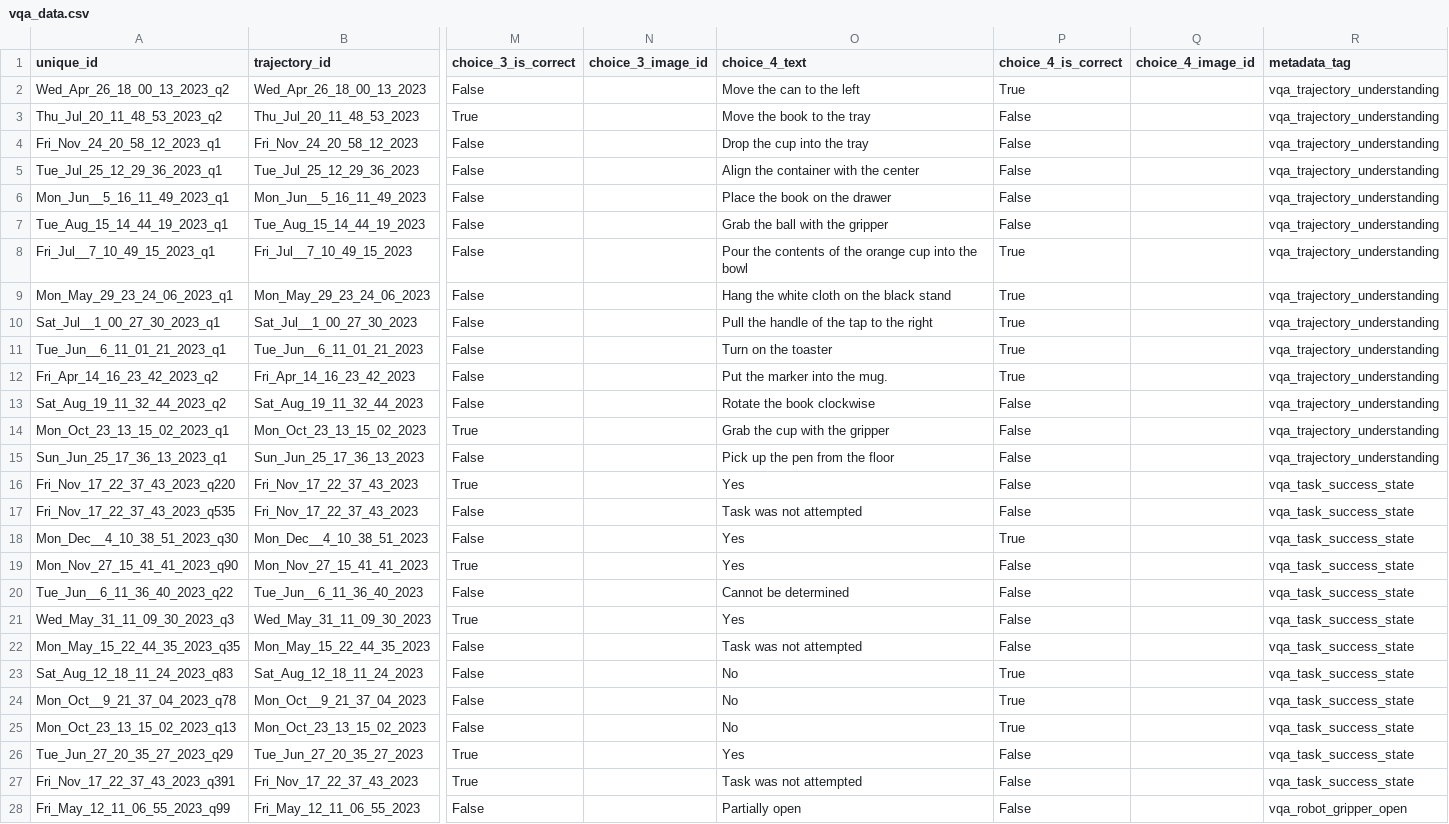
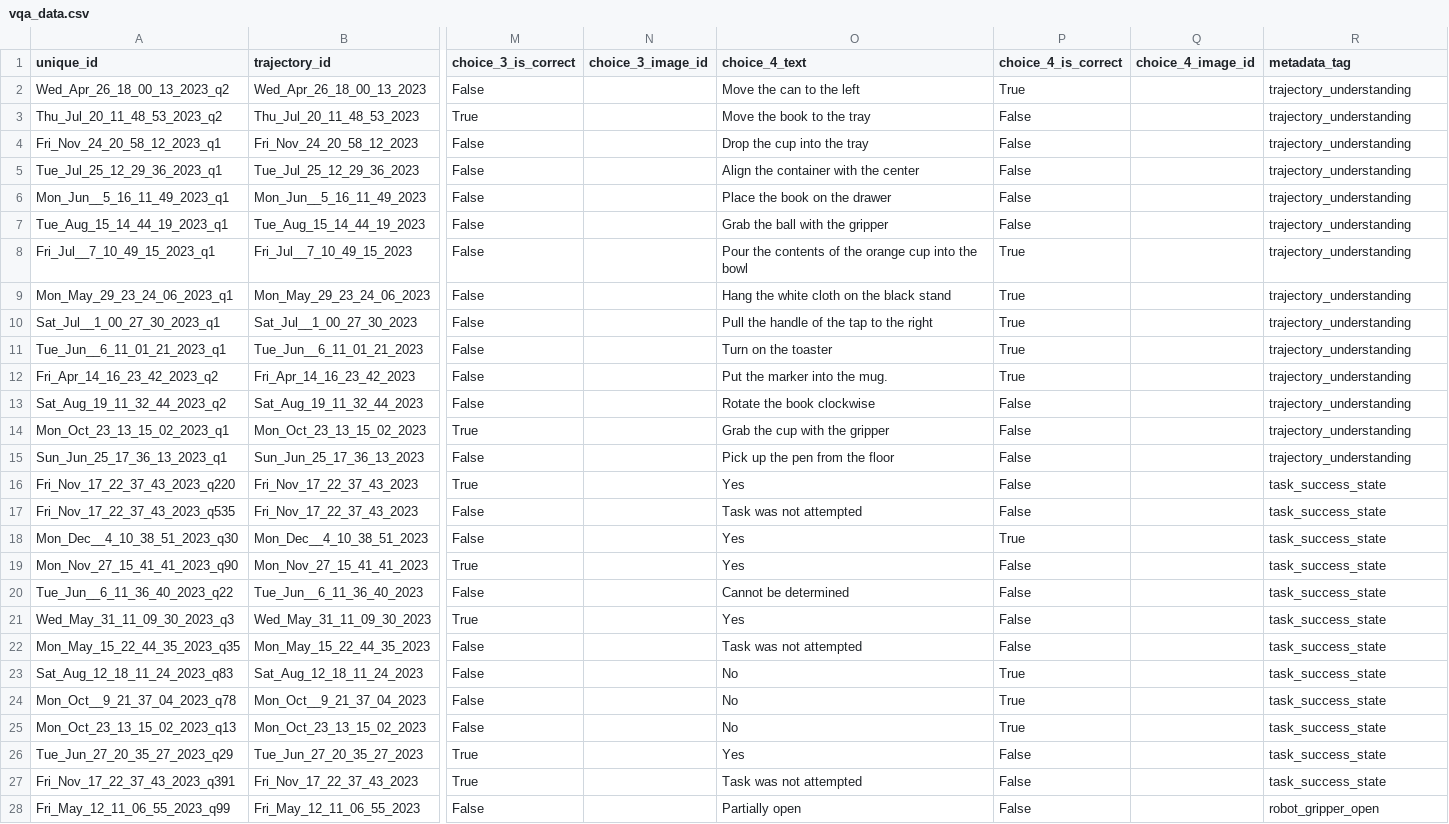
Before and after one commit to KeplerC/embodied-gofe, a CSV file: vqa_data.csv, drawn as a sheet; only a part is shown, gaps mark what is left out; the diff covers the shown part only; the diff names each change by its address in the sheet, - before the commit and + after, or states it on an @@ line.

Commit message:
Update vqa_data.csv and vqa_data.json to standardize metadata tags and enhance dataset consistency for trajectory understanding and multi-view correspondence tasks. Modify categories and statistics JSON files to reflect updated category names and counts.

```diff
--- a/vqa_data.csv
+++ b/vqa_data.csv
-R2:R15 (metadata_tag): vqa_trajectory_understanding
+R2:R15 (metadata_tag): trajectory_understanding
-R16:R27 (metadata_tag): vqa_task_success_state
+R16:R27 (metadata_tag): task_success_state
-R28 (metadata_tag): vqa_robot_gripper_open
+R28 (metadata_tag): robot_gripper_open
```
Also changed, not shown: 73 edited cells elsewhere in this file, 4 other files.
